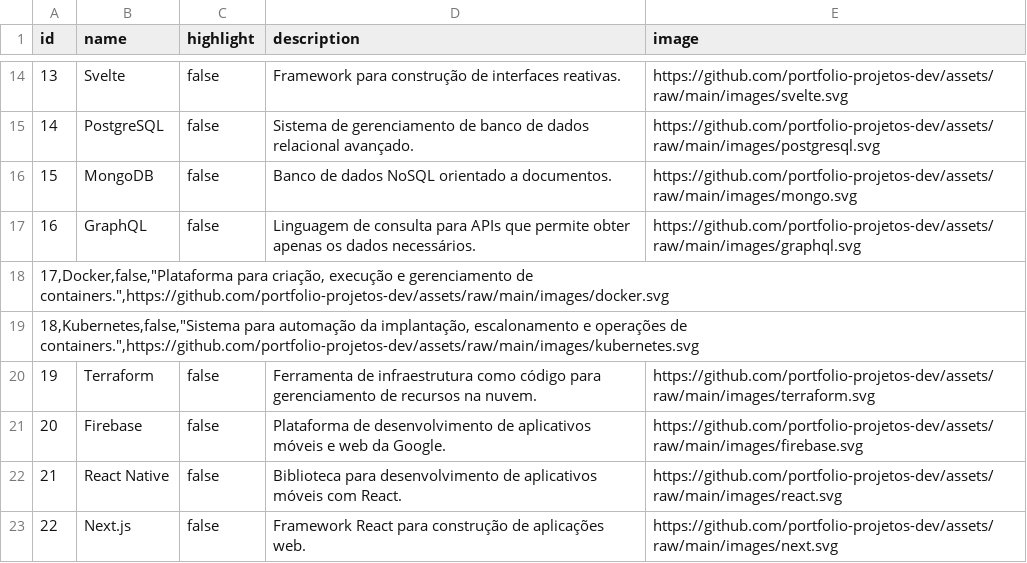
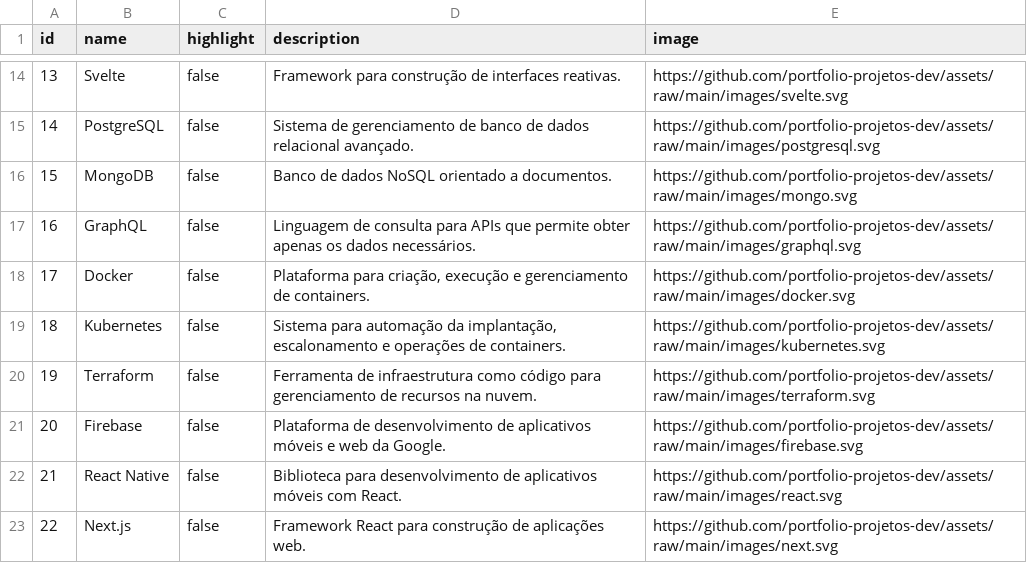
Before and after one commit to VictorMello1993/projeto-portifolio-fullstack, a CSV file: backend/prisma/data/stacks.csv, drawn as a sheet; only a part is shown, gaps mark what is left out; removed rows and columns are numbered as before the commit, all else as after; the diff names each change by its address in the sheet, - before the commit and + after, or states it on an @@ line.

Commit message:
Populating stacks table

```diff
--- a/backend/prisma/data/stacks.csv
+++ b/backend/prisma/data/stacks.csv
-row 18: 17,Docker,false,"Plataforma para criação, execução e gerenciamento de containers.",https://github.com/portfolio-projetos-dev/assets/raw/main/images/docker.svg
-row 19: 18,Kubernetes,false,"Sistema para automação da implantação, escalonamento e operações de containers.",https://github.com/portfolio-projetos-dev/assets/raw/main/images/kubernetes.svg
+row 18: 17 | Docker | false | Plataforma para criação, execução e gerenciamento de containers. | https://github.com/portfolio-projetos-dev/assets/raw/main/images/docker.svg
+row 19: 18 | Kubernetes | false | Sistema para automação da implantação, escalonamento e operações de containers. | https://github.com/portfolio-projetos-dev/assets/raw/main/images/kubernetes.svg
```
